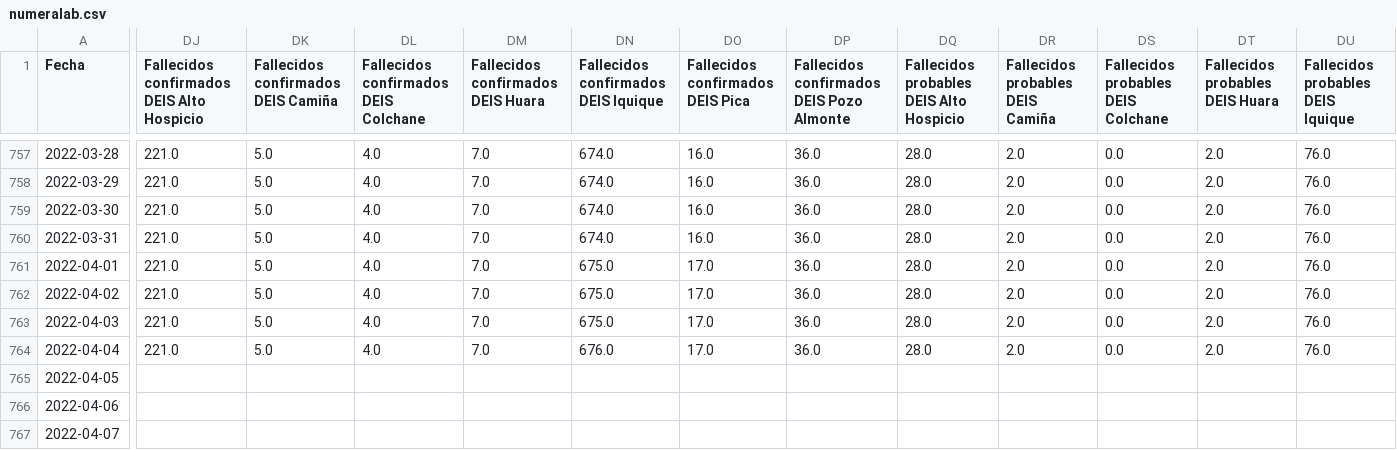
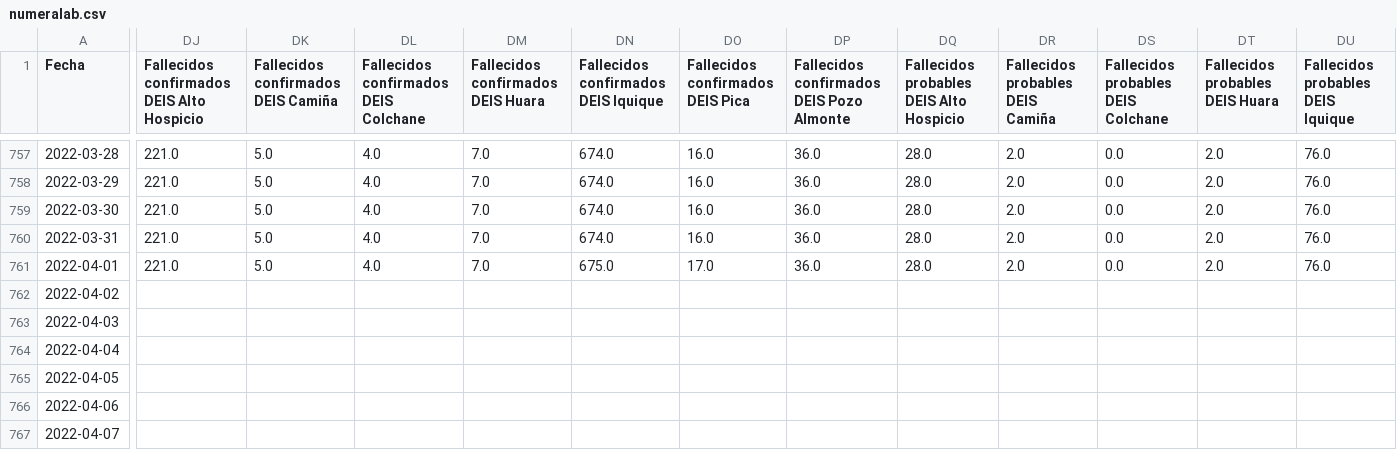
Before and after one commit to pandemiaventana/pandemiaventana, a CSV file: out/site/csv/numeralab.csv, drawn as a sheet; only a part is shown, gaps mark what is left out; the diff covers the shown part only; the diff names each change by its address in the sheet, - before the commit and + after, or states it on an @@ line.

```diff
--- a/out/site/csv/numeralab.csv
+++ b/out/site/csv/numeralab.csv
-DJ762:DJ764: 221.0
+DJ762:DJ764: (empty)
-DK762:DK764: 5.0
+DK762:DK764: (empty)
-DL762:DL764: 4.0
+DL762:DL764: (empty)
-DM762:DM764: 7.0
+DM762:DM764: (empty)
-DN762:DN763: 675.0
+DN762:DN763: (empty)
-DO762:DO764 (Fallecidos confirmados DEIS Pica): 17.0
+DO762:DO764 (Fallecidos confirmados DEIS Pica): (empty)
-DP762:DP764: 36.0
+DP762:DP764: (empty)
-DQ762:DQ764: 28.0
+DQ762:DQ764: (empty)
-DR762:DR764 (Fallecidos probables DEIS Camiña): 2.0
+DR762:DR764 (Fallecidos probables DEIS Camiña): (empty)
-DS762:DS764: 0.0
+DS762:DS764: (empty)
-DT762:DT764 (Fallecidos probables DEIS Huara): 2.0
+DT762:DT764 (Fallecidos probables DEIS Huara): (empty)
-DU762:DU764: 76.0
+DU762:DU764: (empty)
-DN764: 676.0
+DN764: (empty)
```
Also changed, not shown: 27 edited cells elsewhere in this file, out/site/csv/data15.csv, out/site/csv/data16.csv, 37 other files.
